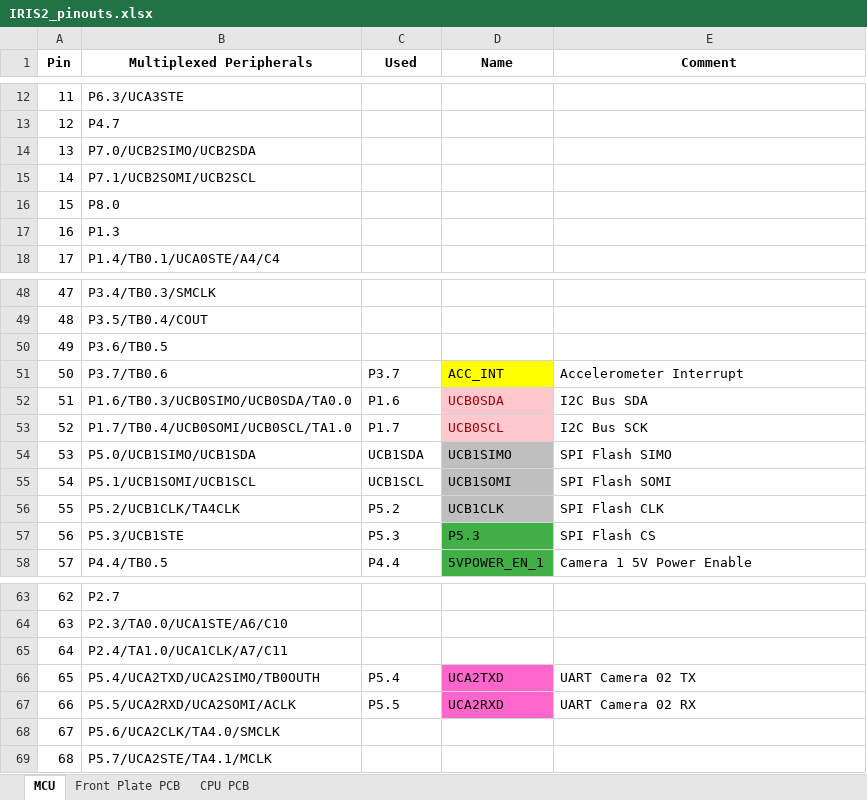
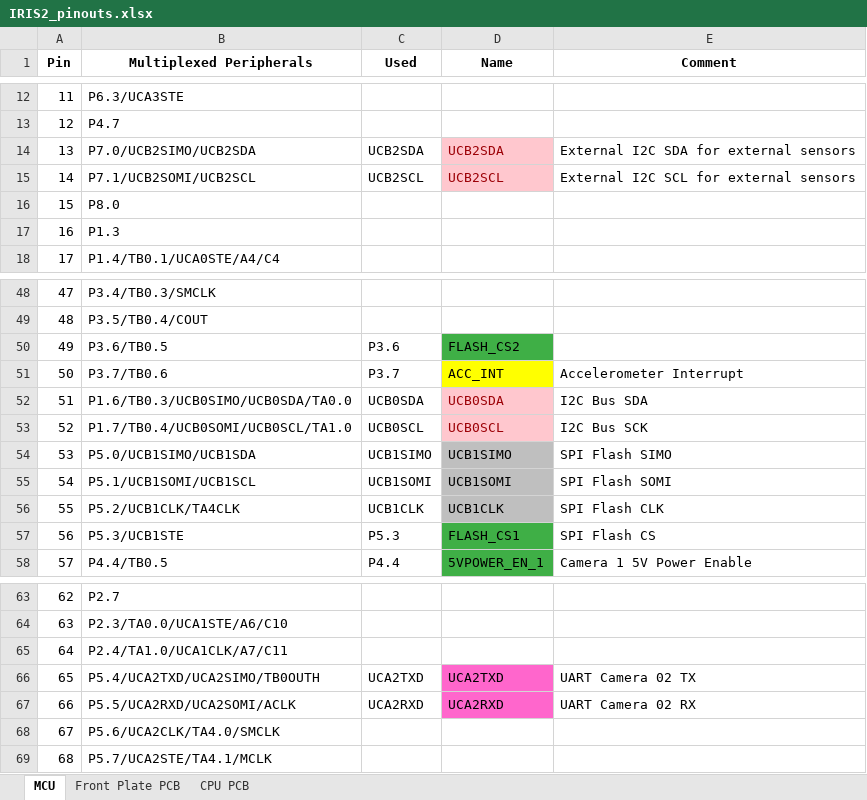
Before and after one commit to bultza/IRIS2-hardware, an Excel workbook: IRIS2/01-Design/IRIS2_PCB_CPU/docs/IRIS2_pinouts.xlsx, sheet MCU, drawn as a sheet; only a part is shown, gaps mark what is left out; values as stored, in another font and other column widths than the file's, no borders; the diff names each change by its address in the sheet, - before the commit and + after, or states it on an @@ line.

Commit message:
First version of the schematics finished!!! Adding schematic libraries of many of the components Added the power stages of the schematics Added all the I2C components (Accelerometer, RTC, temperature) Added all the SPI components (MEmory) Added debug ports and also external I2C port Modified the pinout of the MCU for the extra CS of the memory and the extra I2C port

```diff
--- a/IRIS2/01-Design/IRIS2_PCB_CPU/docs/IRIS2_pinouts.xlsx (sheet MCU)
+++ b/IRIS2/01-Design/IRIS2_PCB_CPU/docs/IRIS2_pinouts.xlsx (sheet MCU)
-C14 (Used): (empty)
+C14 (Used): UCB2SDA
-D14 (Name): (empty)
+D14 (Name): UCB2SDA
-D14:D15 fill: none
+D14:D15 fill: #FFC7CE
-E14 (Comment): (empty)
+E14 (Comment): External I2C SDA for external sensors
-C15 (Used): (empty)
+C15 (Used): UCB2SCL
-D15 (Name): (empty)
+D15 (Name): UCB2SCL
-E15 (Comment): (empty)
+E15 (Comment): External I2C SCL for external sensors
-C50 (Used): (empty)
+C50 (Used): P3.6
-D50 (Name): (empty)
+D50 (Name): FLASH_CS2
-D50 fill: none
+D50 fill: #3FAF46
-C52 (Used): P1.6
+C52 (Used): UCB0SDA
-C53 (Used): P1.7
+C53 (Used): UCB0SCL
-C54 (Used): UCB1SDA
+C54 (Used): UCB1SIMO
-C55 (Used): UCB1SCL
+C55 (Used): UCB1SOMI
-C56 (Used): P5.2
+C56 (Used): UCB1CLK
-D57 (Name): P5.3
+D57 (Name): FLASH_CS1
-C66 (Used): P5.4
+C66 (Used): UCA2TXD
-C67 (Used): P5.5
+C67 (Used): UCA2RXD
```
Also changed, not shown: IRIS2/01-Design/schematics/IRIS2_pinouts.xlsx, 23 other files.
